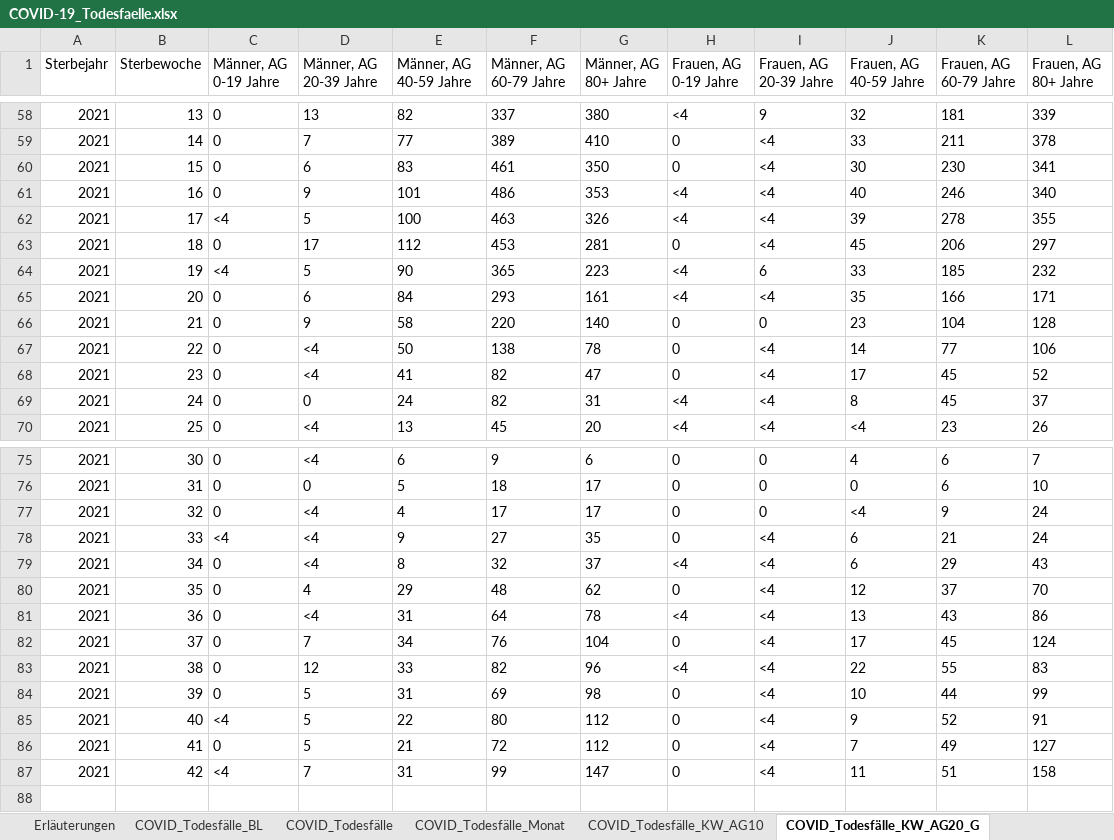
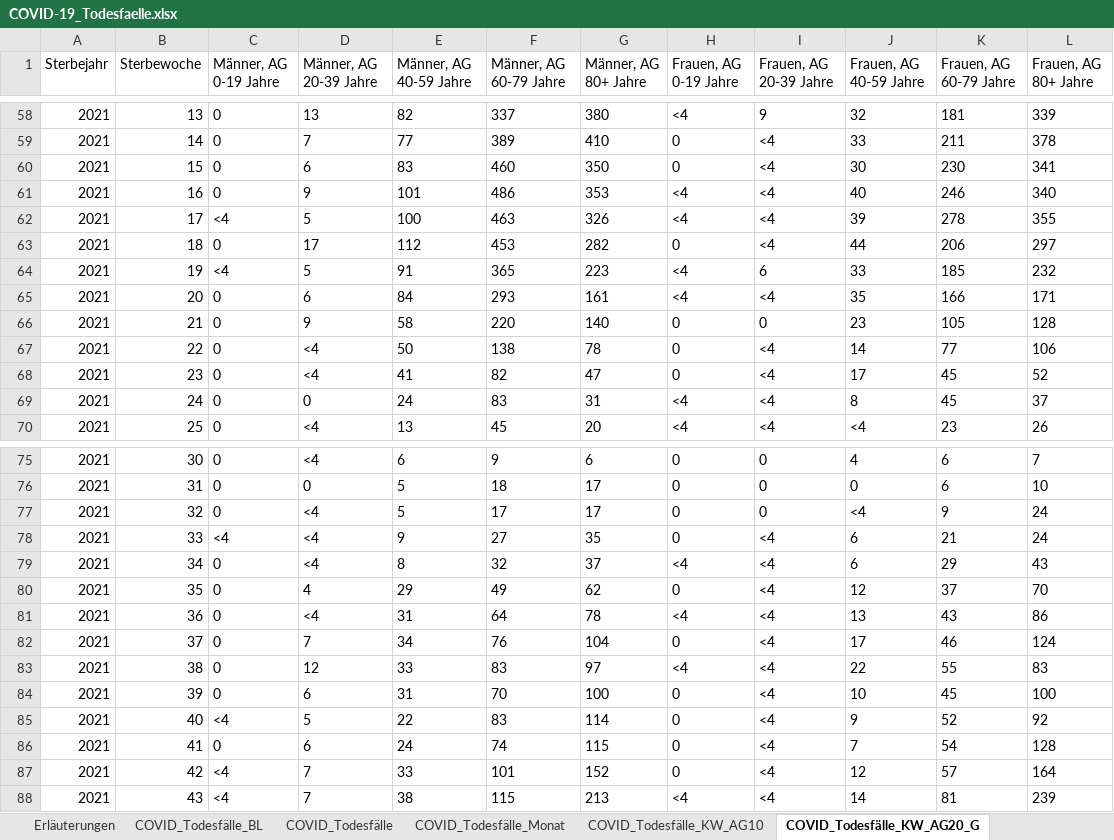
Before and after one commit to hodoi05/vaccinedata, an Excel workbook: data/source/COVID-19_Todesfaelle.xlsx, sheet COVID_Todesfälle_KW_AG20_G, drawn as a sheet; only a part is shown, gaps mark what is left out; values as stored, in another font and other column widths than the file's, no borders; the diff covers the shown part only; the diff names each change by its address in the sheet, - before the commit and + after, or states it on an @@ line.

```diff
--- a/data/source/COVID-19_Todesfaelle.xlsx (sheet COVID_Todesfälle_KW_AG20_G)
+++ b/data/source/COVID-19_Todesfaelle.xlsx (sheet COVID_Todesfälle_KW_AG20_G)
-F60 (Männer, AG 60-79 Jahre): 461
+F60 (Männer, AG 60-79 Jahre): 460
-G63 (Männer, AG 80+ Jahre): 281
+G63 (Männer, AG 80+ Jahre): 282
-J63 (Frauen, AG 40-59 Jahre): 45
+J63 (Frauen, AG 40-59 Jahre): 44
-E64 (Männer, AG 40-59 Jahre): 90
+E64 (Männer, AG 40-59 Jahre): 91
-K66 (Frauen, AG 60-79 Jahre): 104
+K66 (Frauen, AG 60-79 Jahre): 105
-F69 (Männer, AG 60-79 Jahre): 82
+F69 (Männer, AG 60-79 Jahre): 83
-E77 (Männer, AG 40-59 Jahre): 4
+E77 (Männer, AG 40-59 Jahre): 5
-F80 (Männer, AG 60-79 Jahre): 48
+F80 (Männer, AG 60-79 Jahre): 49
-K82 (Frauen, AG 60-79 Jahre): 45
+K82 (Frauen, AG 60-79 Jahre): 46
-F83 (Männer, AG 60-79 Jahre): 82
+F83 (Männer, AG 60-79 Jahre): 83
-G83 (Männer, AG 80+ Jahre): 96
+G83 (Männer, AG 80+ Jahre): 97
-D84 (Männer, AG 20-39 Jahre): 5
+D84 (Männer, AG 20-39 Jahre): 6
-F84 (Männer, AG 60-79 Jahre): 69
+F84 (Männer, AG 60-79 Jahre): 70
-G84 (Männer, AG 80+ Jahre): 98
+G84 (Männer, AG 80+ Jahre): 100
-K84 (Frauen, AG 60-79 Jahre): 44
+K84 (Frauen, AG 60-79 Jahre): 45
-L84 (Frauen, AG 80+ Jahre): 99
+L84 (Frauen, AG 80+ Jahre): 100
-F85 (Männer, AG 60-79 Jahre): 80
+F85 (Männer, AG 60-79 Jahre): 83
-G85 (Männer, AG 80+ Jahre): 112
+G85 (Männer, AG 80+ Jahre): 114
-L85 (Frauen, AG 80+ Jahre): 91
+L85 (Frauen, AG 80+ Jahre): 92
-D86 (Männer, AG 20-39 Jahre): 5
+D86 (Männer, AG 20-39 Jahre): 6
-E86 (Männer, AG 40-59 Jahre): 21
+E86 (Männer, AG 40-59 Jahre): 24
-F86 (Männer, AG 60-79 Jahre): 72
+F86 (Männer, AG 60-79 Jahre): 74
-G86 (Männer, AG 80+ Jahre): 112
+G86 (Männer, AG 80+ Jahre): 115
-K86 (Frauen, AG 60-79 Jahre): 49
+K86 (Frauen, AG 60-79 Jahre): 54
-L86 (Frauen, AG 80+ Jahre): 127
+L86 (Frauen, AG 80+ Jahre): 128
-E87 (Männer, AG 40-59 Jahre): 31
+E87 (Männer, AG 40-59 Jahre): 33
-F87 (Männer, AG 60-79 Jahre): 99
+F87 (Männer, AG 60-79 Jahre): 101
-G87 (Männer, AG 80+ Jahre): 147
+G87 (Männer, AG 80+ Jahre): 152
-J87 (Frauen, AG 40-59 Jahre): 11
+J87 (Frauen, AG 40-59 Jahre): 12
-K87 (Frauen, AG 60-79 Jahre): 51
+K87 (Frauen, AG 60-79 Jahre): 57
-L87 (Frauen, AG 80+ Jahre): 158
+L87 (Frauen, AG 80+ Jahre): 164
+row 88: 2021 | 43 | <4 | 7 | 38 | 115 | 213 | <4 | <4 | 14 | 81 | 239
```
Also changed, not shown: 3 edited cells elsewhere in this sheet, sheet COVID_Todesfälle_BL, sheet COVID_Todesfälle_KW_AG10, sheet COVID_Todesfälle, sheet COVID_Todesfälle_Monat, sheet Erläuterungen, data/source/Altersverteilung.xlsx, 2 other files.
